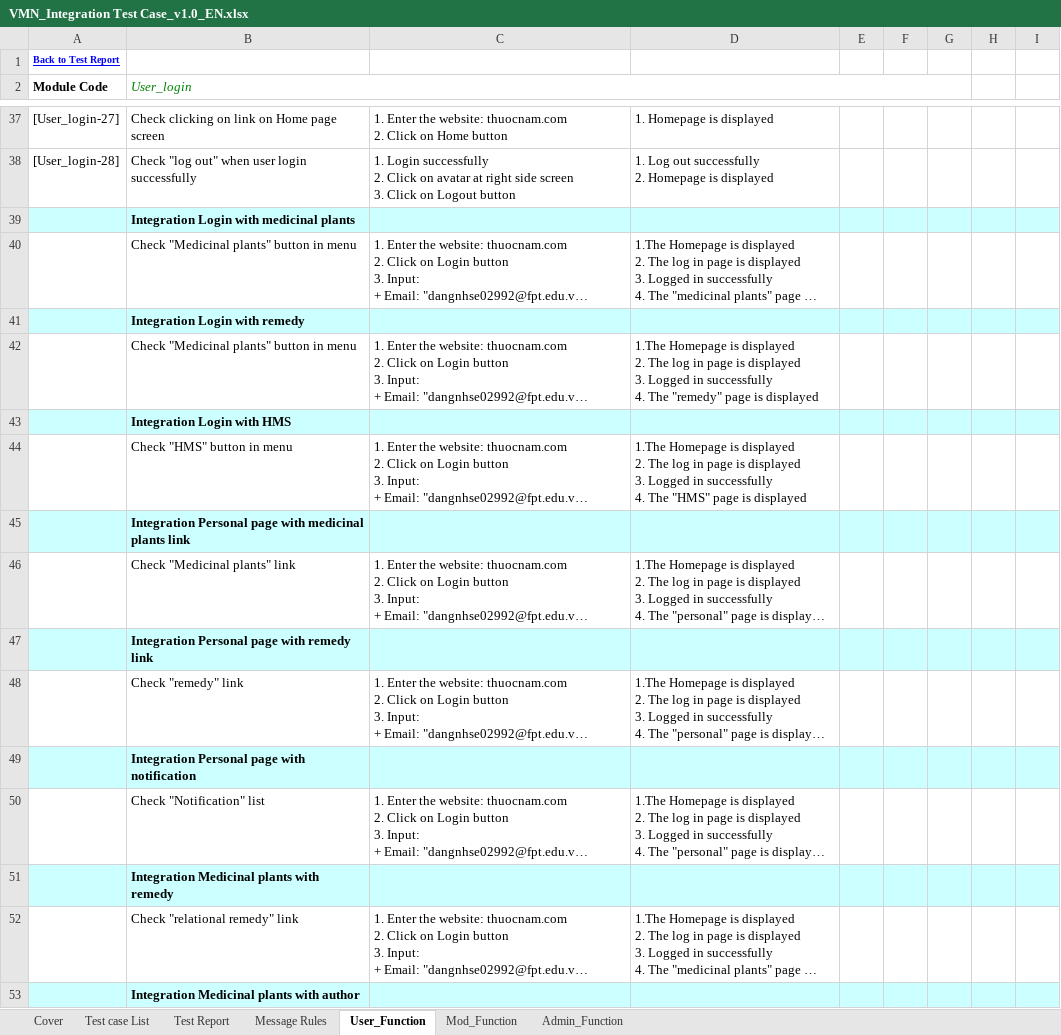
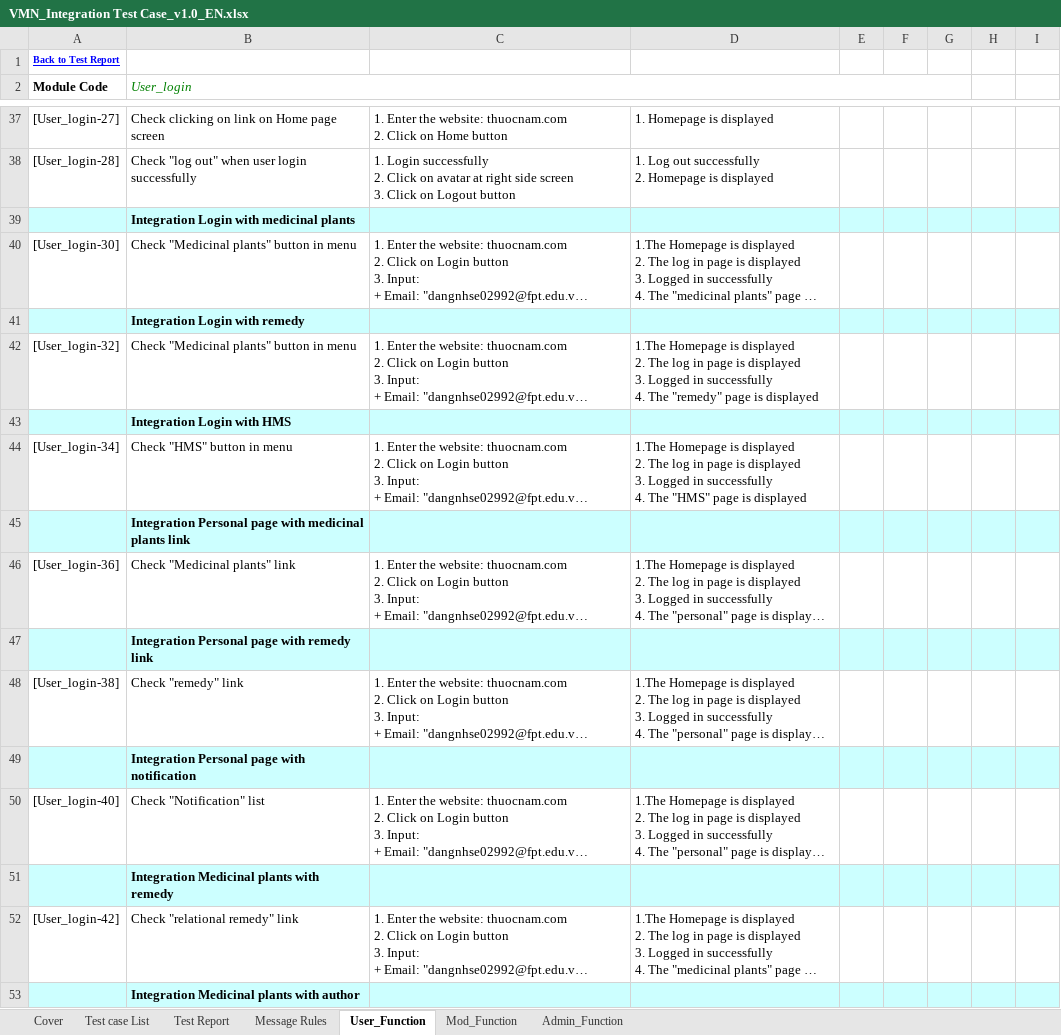
Before and after one commit to sangnvus/201601JS01, an Excel workbook: WIP/Deliverable/Report3/VMN_Integration Test Case_v1.0_EN.xlsx, sheet User_Function, drawn as a sheet; only a part is shown, gaps mark what is left out; long unchanged cells end in …; values as stored, in another font and other column widths than the file's, no borders; the diff covers the shown part only; the diff names each change by its address in the sheet, - before the commit and + after, or states it on an @@ line.

Commit message:
integration test case (finish user sheet) Not final

```diff
--- a/WIP/Deliverable/Report3/VMN_Integration Test Case_v1.0_EN.xlsx (sheet User_Function)
+++ b/WIP/Deliverable/Report3/VMN_Integration Test Case_v1.0_EN.xlsx (sheet User_Function)
-A40 (Module Code): (empty)
+A40 (Module Code): [User_login-30]
-A42 (Module Code): (empty)
+A42 (Module Code): [User_login-32]
-A44 (Module Code): (empty)
+A44 (Module Code): [User_login-34]
-A46 (Module Code): (empty)
+A46 (Module Code): [User_login-36]
-A48 (Module Code): (empty)
+A48 (Module Code): [User_login-38]
-A50 (Module Code): (empty)
+A50 (Module Code): [User_login-40]
-A52 (Module Code): (empty)
+A52 (Module Code): [User_login-42]
```
Also changed, not shown: 30 edited cells elsewhere in this sheet, sheet Test Report.
